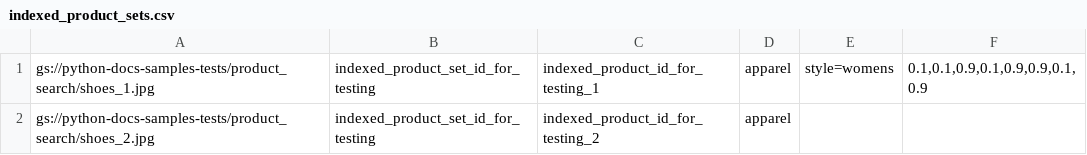
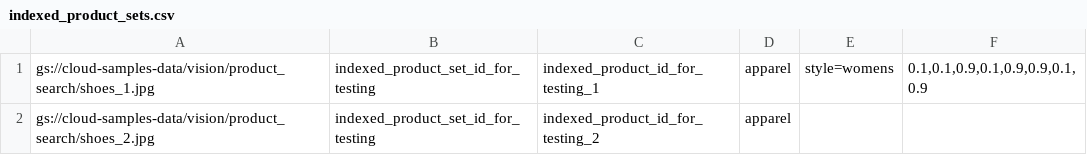
Before and after one commit to topdev0528/python-docs-sample, a CSV file: vision/cloud-client/product_search/resources/indexed_product_sets.csv, drawn as a sheet.

Commit message:
use shared sample data bucket (#1874)

```diff
--- a/vision/cloud-client/product_search/resources/indexed_product_sets.csv
+++ b/vision/cloud-client/product_search/resources/indexed_product_sets.csv
@@ -1,2 +1,2 @@
-"gs://python-docs-samples-tests/product_search/shoes_1.jpg","indexed_product_set_id_for_testing","indexed_product_id_for_testing_1","apparel","style=womens","0.1,0.1,0.9,0.1,0.9,0.9,0.1,0.9"
-"gs://python-docs-samples-tests/product_search/shoes_2.jpg","indexed_product_set_id_for_testing","indexed_product_id_for_testing_2","apparel",,
+"gs://cloud-samples-data/vision/product_search/shoes_1.jpg","indexed_product_set_id_for_testing","indexed_product_id_for_testing_1","apparel","style=womens","0.1,0.1,0.9,0.1,0.9,0.9,0.1,0.9"
+"gs://cloud-samples-data/vision/product_search/shoes_2.jpg","indexed_product_set_id_for_testing","indexed_product_id_for_testing_2","apparel",,
```
Also changed, not shown: vision/cloud-client/product_search/resources/product_sets.csv, 3 other files.
